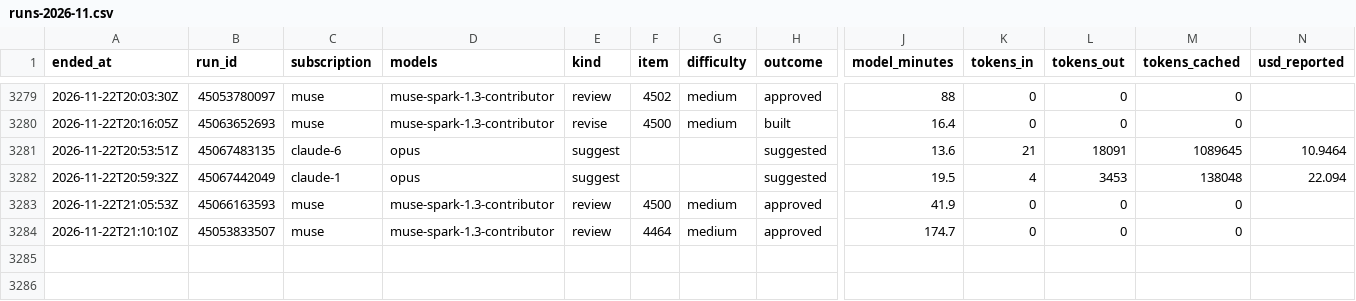
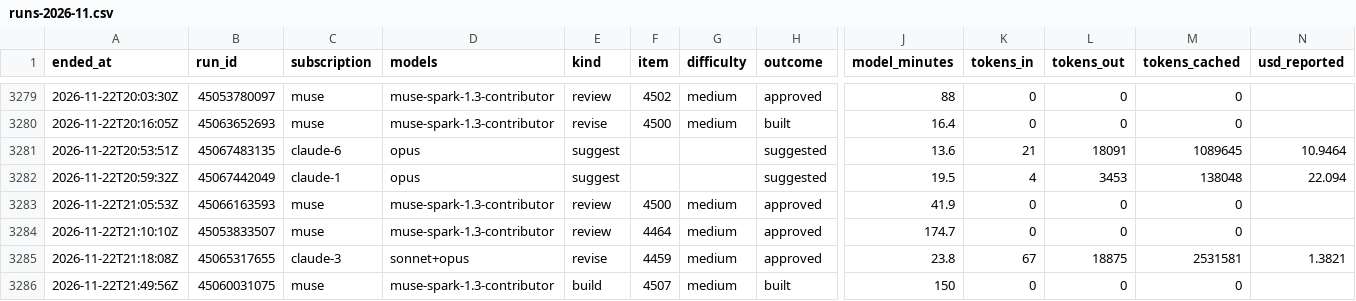
Before and after one commit to Jlore-Studios/JackiOh, a CSV file: usage/runs-2026-11.csv, drawn as a sheet; only a part is shown, gaps mark what is left out; rows hold the shown columns only; the diff names each change by its address in the sheet, - before the commit and + after, or states it on an @@ line.

Commit message:
usage: 34 row(s), 0 session(s), 0 week(s) [skip ci]

```diff
--- a/usage/runs-2026-11.csv
+++ b/usage/runs-2026-11.csv
+row 3285: 2026-11-22T21:18:08Z | 45065317655 | claude-3 | sonnet+opus | revise | 4459 | medium | approved | 23.8 | 67 | 18875 | 2531581 | 1.3821
+row 3286: 2026-11-22T21:49:56Z | 45060031075 | muse | muse-spark-1.3-contributor | build | 4507 | medium | built | 150 | 0 | 0 | 0
```
Also changed, not shown: usage/pools-2026-11.csv, 2 other files.
